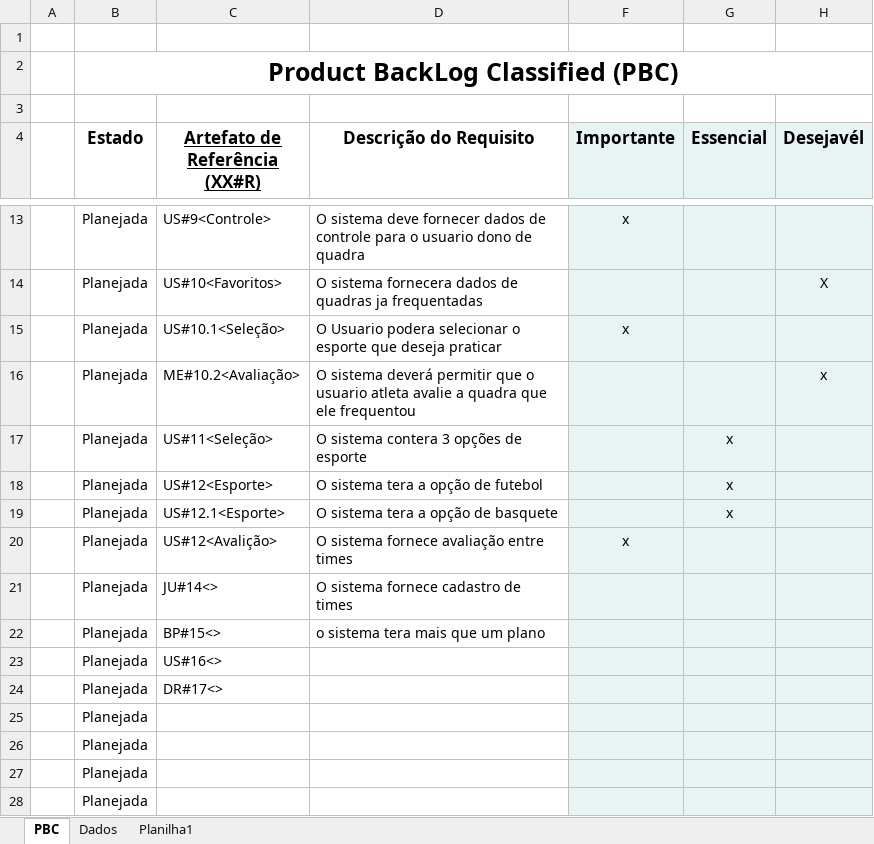
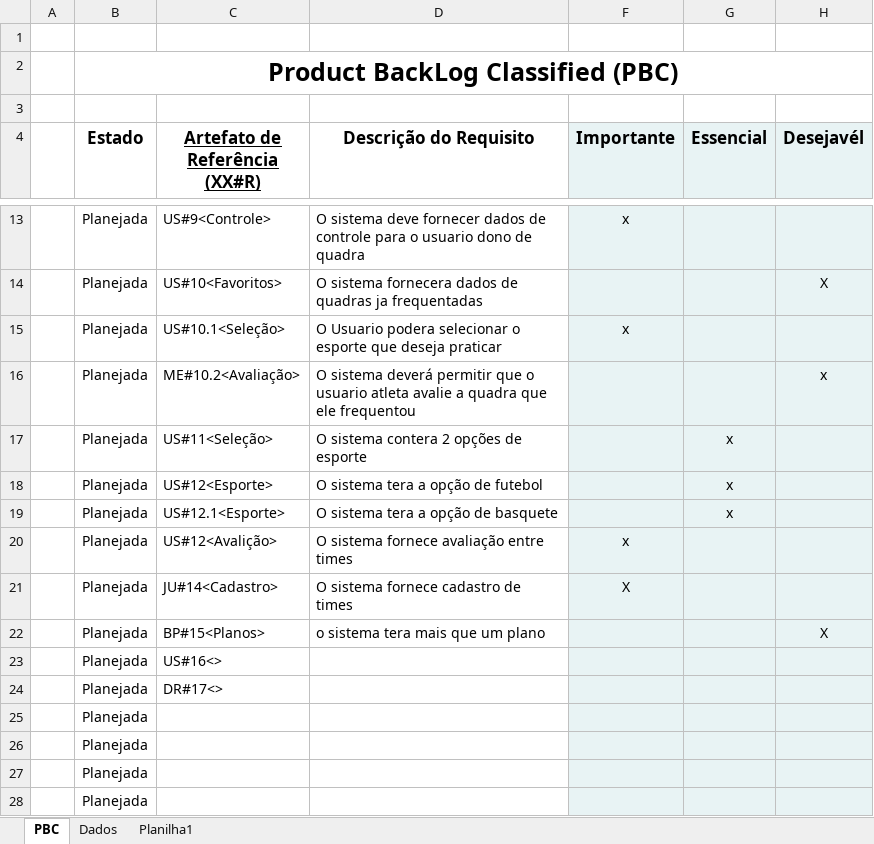
Before and after one commit to luizberto/grupo3-provisorio, an Excel workbook: Documentação/PRODUCT BACKLOG - SPORT.FY.xlsx, sheet PBC, drawn as a sheet; only a part is shown, gaps mark what is left out; values as stored, in another font and other column widths than the file's, no borders; charts and pictures and conditional formats not drawn; the diff names each change by its address in the sheet, - before the commit and + after, or states it on an @@ line.

```diff
--- a/Documentação/PRODUCT BACKLOG - SPORT.FY.xlsx (sheet PBC)
+++ b/Documentação/PRODUCT BACKLOG - SPORT.FY.xlsx (sheet PBC)
-D17 (Descrição do Requisito): O sistema contera 3 opções de esporte
+D17 (Descrição do Requisito): O sistema contera 2 opções de esporte
-C21 (Artefato de Referência (XX#R)): JU#14<>
+C21 (Artefato de Referência (XX#R)): JU#14<Cadastro>
-F21 (Importante): (empty)
+F21 (Importante): X
-C22 (Artefato de Referência (XX#R)): BP#15<>
+C22 (Artefato de Referência (XX#R)): BP#15<Planos>
-H22 (Desejavél): (empty)
+H22 (Desejavél): X
```
Also changed, not shown: 1 other file.
